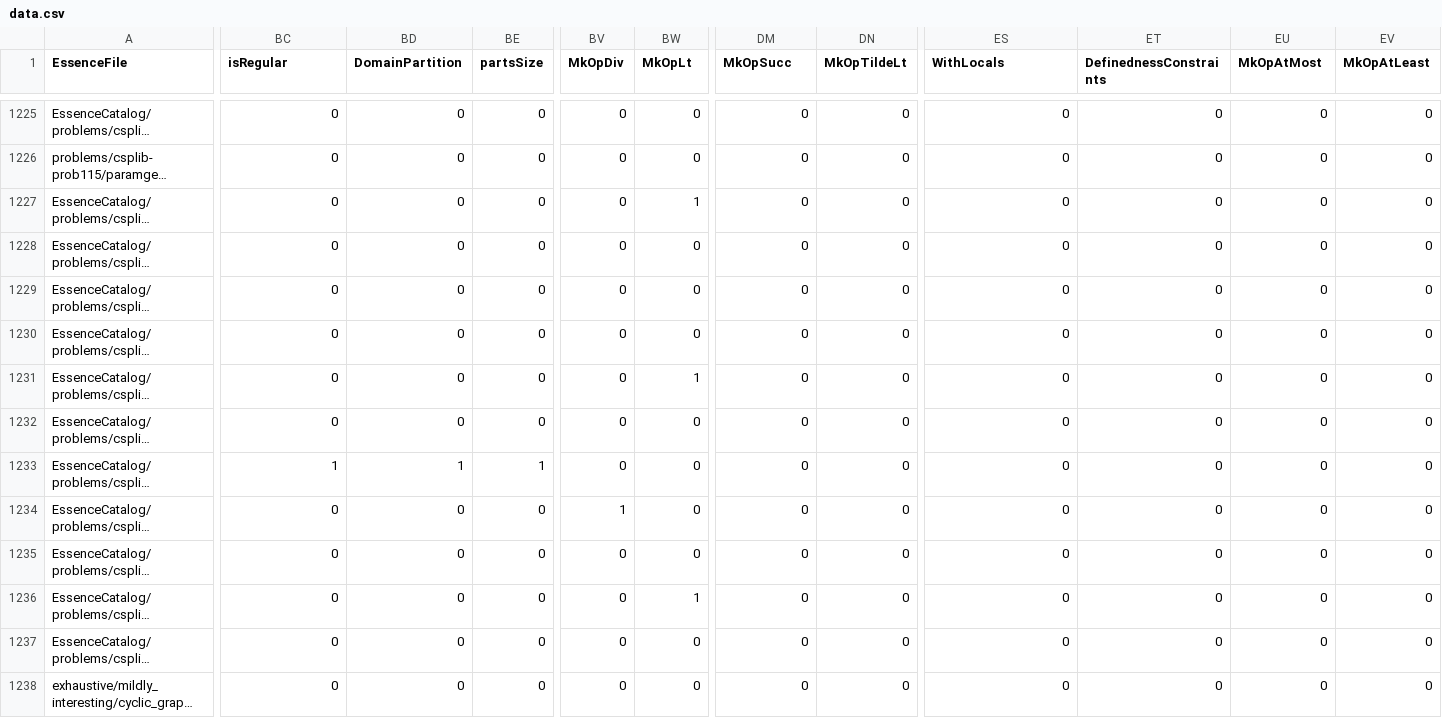
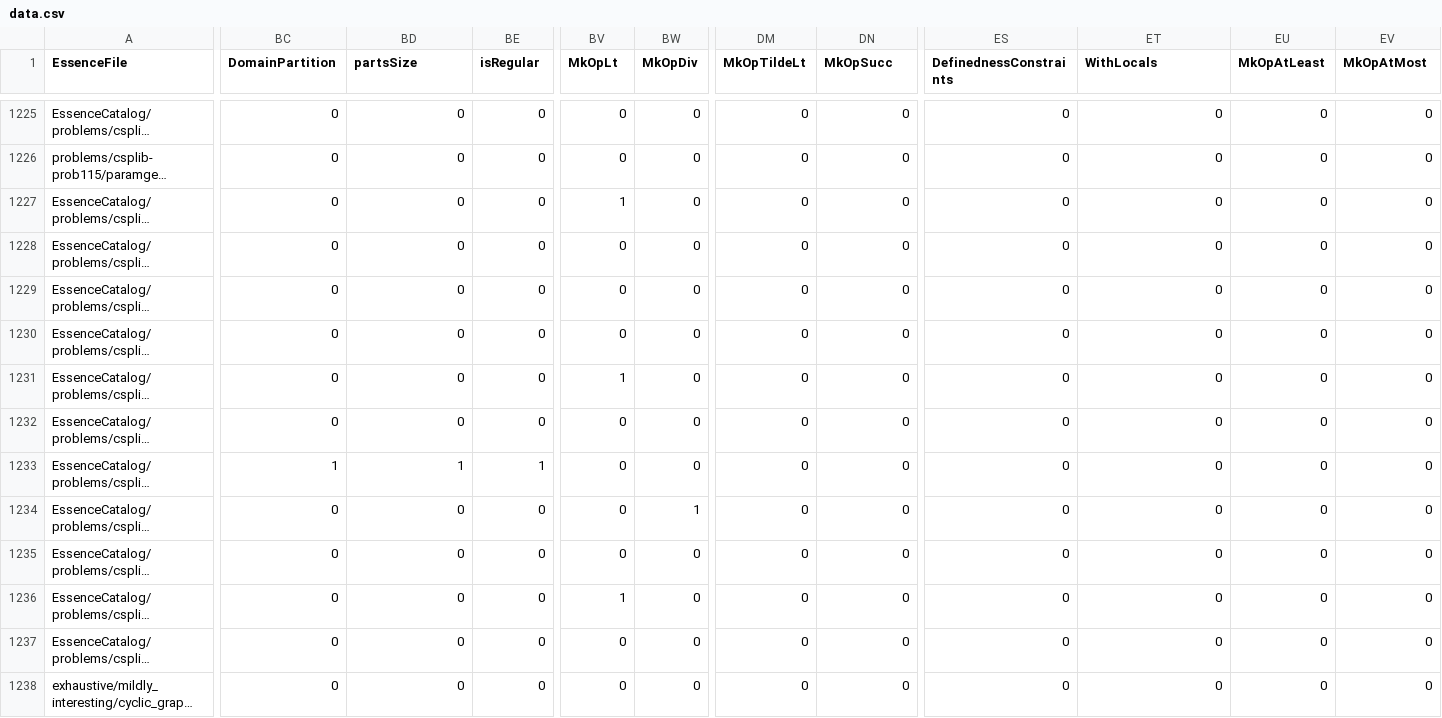
Before and after one commit to Kieranoski702/conjure-oxide, a CSV file: tools/essence-feature-usage-stats/data.csv, drawn as a sheet; only a part is shown, gaps mark what is left out; long unchanged cells end in …; the diff covers the shown part only; the diff names each change by its address in the sheet, - before the commit and + after, or states it on an @@ line.

```diff
--- a/tools/essence-feature-usage-stats/data.csv
+++ b/tools/essence-feature-usage-stats/data.csv
-BC1: isRegular
+BC1: DomainPartition
-BD1: DomainPartition
+BD1: partsSize
-BE1: partsSize
+BE1: isRegular
-BV1: MkOpDiv
+BV1: MkOpLt
-BW1: MkOpLt
+BW1: MkOpDiv
-DM1: MkOpSucc
+DM1: MkOpTildeLt
-DN1: MkOpTildeLt
+DN1: MkOpSucc
-ES1: WithLocals
+ES1: DefinednessConstraints
-ET1: DefinednessConstraints
+ET1: WithLocals
-EU1: MkOpAtMost
+EU1: MkOpAtLeast
-EV1: MkOpAtLeast
+EV1: MkOpAtMost
-BV1227 (MkOpLt): 0
+BV1227 (MkOpLt): 1
-BW1227 (MkOpDiv): 1
+BW1227 (MkOpDiv): 0
-BV1231 (MkOpLt): 0
+BV1231 (MkOpLt): 1
-BW1231 (MkOpDiv): 1
+BW1231 (MkOpDiv): 0
-BV1234 (MkOpLt): 1
+BV1234 (MkOpLt): 0
-BW1234 (MkOpDiv): 0
+BW1234 (MkOpDiv): 1
-BV1236 (MkOpLt): 0
+BV1236 (MkOpLt): 1
-BW1236 (MkOpDiv): 1
+BW1236 (MkOpDiv): 0
```
Also changed, not shown: 122 edited cells elsewhere in this file, 1 other file.
